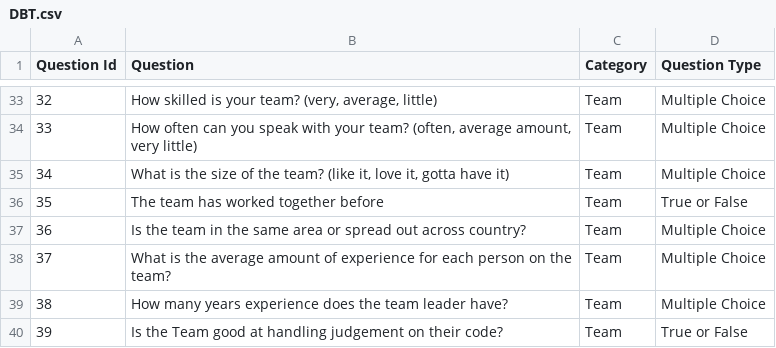
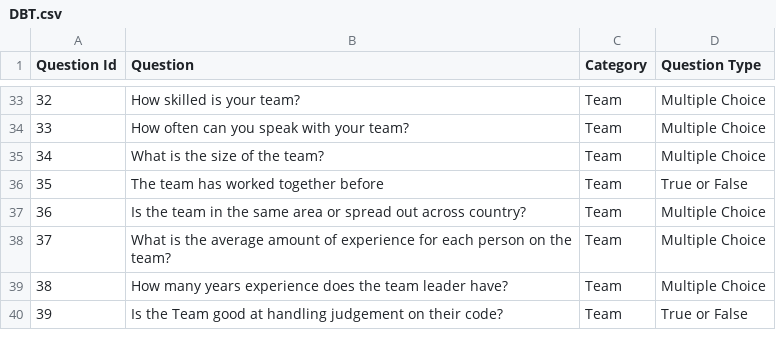
Before and after one commit to SMITHSTEPH/FundamentalsOfSE, a CSV file: WebApplication2/WebApplication2/App_Data/uploads/DBT.csv, drawn as a sheet; only a part is shown, gaps mark what is left out; the diff covers the shown part only.

```diff
--- a/WebApplication2/WebApplication2/App_Data/uploads/DBT.csv
+++ b/WebApplication2/WebApplication2/App_Data/uploads/DBT.csv
@@ -33,4 +33,4 @@ Question Id,Question,Category,Question Type
-32,"How skilled is your team? (very, average, little)",Team,Multiple Choice
-33,"How often can you speak with your team? (often, average amount, very little)",Team,Multiple Choice
-34,"What is the size of the team? (like it, love it, gotta have it)",Team,Multiple Choice
+32,How skilled is your team? ,Team,Multiple Choice
+33,How often can you speak with your team? ,Team,Multiple Choice
+34,What is the size of the team? ,Team,Multiple Choice
 35,The team has worked together before,Team,True or False
```
Also changed, not shown: 11 edited cells elsewhere in this file, 6 other files.
